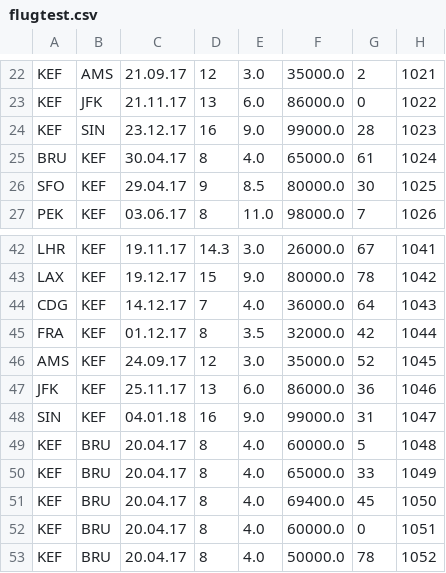
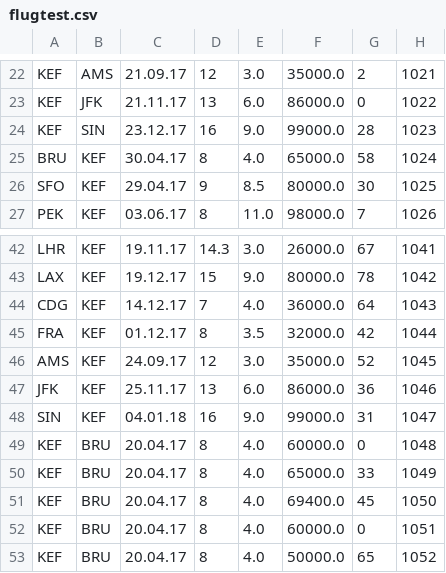
Before and after one commit to aab8/TH2017abgg, a CSV file: flugtest.csv, drawn as a sheet; only a part is shown, gaps mark what is left out.

```diff
--- a/flugtest.csv
+++ b/flugtest.csv
@@ -24,3 +24,3 @@ KEF,JFK,21.11.17,13,6.0,86000.0,0,1022,
 KEF,SIN,23.12.17,16,9.0,99000.0,28,1023,
-BRU,KEF,30.04.17,8,4.0,65000.0,61,1024,
+BRU,KEF,30.04.17,8,4.0,65000.0,58,1024,
 SFO,KEF,29.04.17,9,8.5,80000.0,30,1025,
@@ -48,3 +48,3 @@ JFK,KEF,25.11.17,13,6.0,86000.0,36,1046,
 SIN,KEF,04.01.18,16,9.0,99000.0,31,1047,
-KEF,BRU,20.04.17,8,4.0,60000.0,5,1048,
+KEF,BRU,20.04.17,8,4.0,60000.0,0,1048,
 KEF,BRU,20.04.17,8,4.0,65000.0,33,1049,
@@ -52,2 +52,2 @@ KEF,BRU,20.04.17,8,4.0,69400.0,45,1050,
 KEF,BRU,20.04.17,8,4.0,60000.0,0,1051,
-KEF,BRU,20.04.17,8,4.0,50000.0,78,1052,
+KEF,BRU,20.04.17,8,4.0,50000.0,65,1052,
```
Also changed, not shown: 4 other files.
